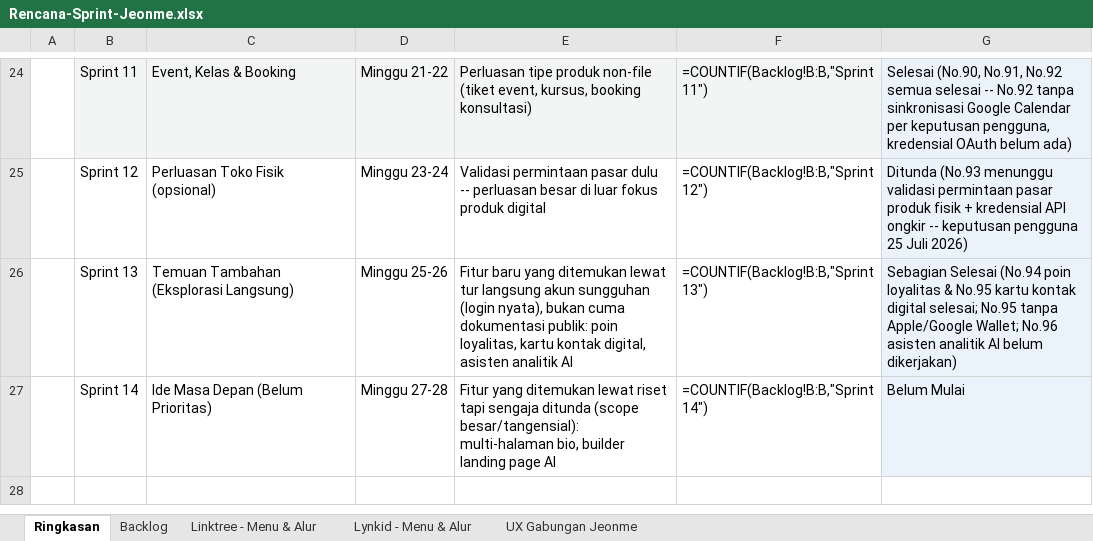
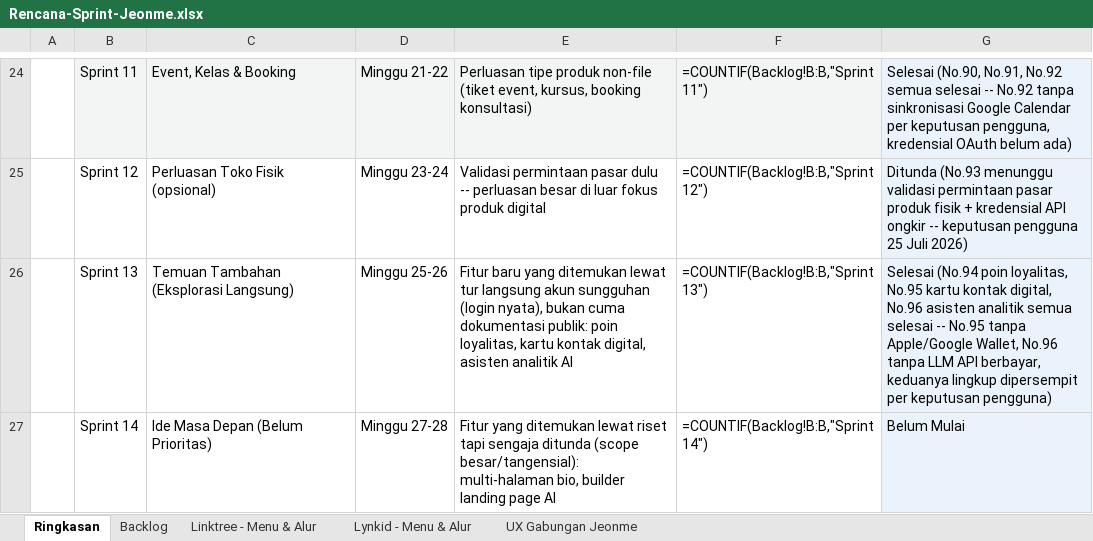
Before and after one commit to Ijeon-Corp/JeonMe, an Excel workbook: docs/Rencana-Sprint-Jeonme.xlsx, sheet Ringkasan, drawn as a sheet; only a part is shown, gaps mark what is left out; values as stored, in another font and other column widths than the file's, no borders; formulas without a stored value are shown as written; the diff names each change by its address in the sheet, - before the commit and + after, or states it on an @@ line.

Commit message:
feat(analytics): panel tanya-jawab analitik "Tanya Analitik" tanpa LLM berbayar (No.96, Sprint 13)
Lingkup dipersempit per keputusan eksplisit pengguna: belum ada anggaran
untuk API LLM (OpenAI/Anthropic/dst) yang berbayar per-query. Sebagai
gantinya, pertanyaan bahasa natural dicocokkan lewat kata kunci ke query
analitik yang sudah ada (No.86), lalu jawaban dirangkai dari angka asli --
nol biaya per-query. GetSummary direfaktor jadi computeSummary supaya
dipakai ulang oleh endpoint /dashboard/analytics/ask tanpa duplikasi.

```diff
--- a/docs/Rencana-Sprint-Jeonme.xlsx (sheet Ringkasan)
+++ b/docs/Rencana-Sprint-Jeonme.xlsx (sheet Ringkasan)
-G26: Sebagian Selesai (No.94 poin loyalitas & No.95 kartu kontak digital selesai; No.95 tanpa Apple/Google Wallet; No.96 asisten analitik AI belum dikerjakan)
+G26: Selesai (No.94 poin loyalitas, No.95 kartu kontak digital, No.96 asisten analitik semua selesai -- No.95 tanpa Apple/Google Wallet, No.96 tanpa LLM API berbayar, keduanya lingkup dipersempit per keputusan pengguna)
```
Also changed, not shown: sheet Backlog, 6 other files.
